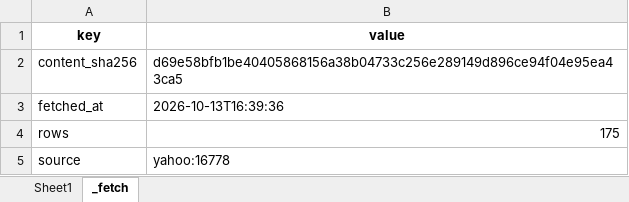
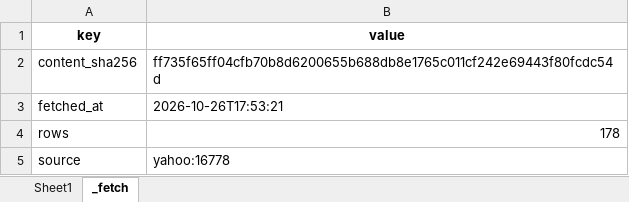
Before and after one commit to nickrolen/fantasy-newsletter-engine, an Excel workbook: data/PLAYERLIST.xlsx, sheet _fetch, drawn as a sheet; values as stored, in another font and other column widths than the file's, no borders; the diff names each change by its address in the sheet, - before the commit and + after, or states it on an @@ line.

```diff
--- a/data/PLAYERLIST.xlsx (sheet _fetch)
+++ b/data/PLAYERLIST.xlsx (sheet _fetch)
-B2 (value): d69e58bfb1be40405868156a38b04733c256e289149d896ce94f04e95ea43ca5
+B2 (value): ff735f65ff04cfb70b8d6200655b688db8e1765c011cf242e69443f80fcdc54d
-B3 (value): 2026-10-13T16:39:36
+B3 (value): 2026-10-26T17:53:21
-B4 (value): 175
+B4 (value): 178
```
Also changed, not shown: sheet Sheet1, 4 other files.
